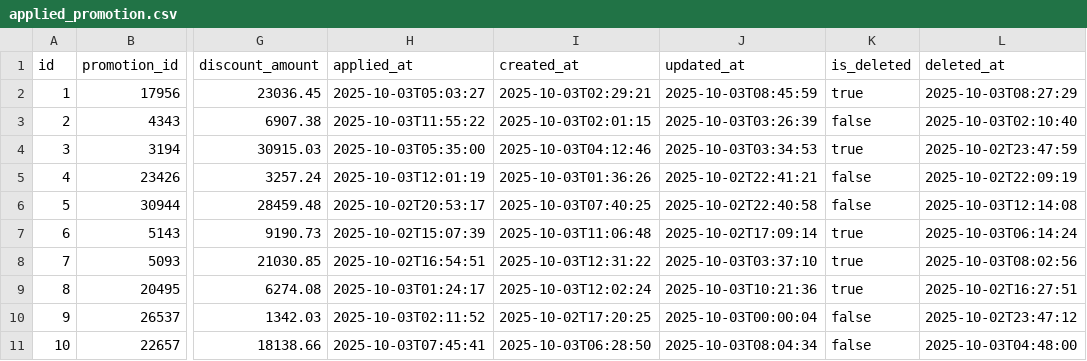
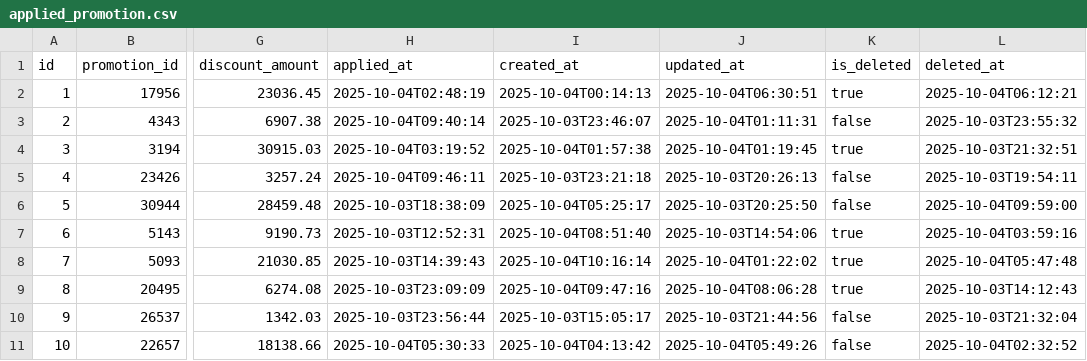
Before and after one commit to phungle2508/ridehub, a CSV file: backend/ms_booking/src/main/resources/config/liquibase/fake-data/applied_promotion.csv, drawn as a sheet; only a part is shown, gaps mark what is left out; the diff names each change by its address in the sheet, - before the commit and + after, or states it on an @@ line.

```diff
--- a/backend/ms_booking/src/main/resources/config/liquibase/fake-data/applied_promotion.csv
+++ b/backend/ms_booking/src/main/resources/config/liquibase/fake-data/applied_promotion.csv
-H2 (applied_at): 2025-10-03T05:03:27
+H2 (applied_at): 2025-10-04T02:48:19
-I2 (created_at): 2025-10-03T02:29:21
+I2 (created_at): 2025-10-04T00:14:13
-J2 (updated_at): 2025-10-03T08:45:59
+J2 (updated_at): 2025-10-04T06:30:51
-L2 (deleted_at): 2025-10-03T08:27:29
+L2 (deleted_at): 2025-10-04T06:12:21
-H3 (applied_at): 2025-10-03T11:55:22
+H3 (applied_at): 2025-10-04T09:40:14
-I3 (created_at): 2025-10-03T02:01:15
+I3 (created_at): 2025-10-03T23:46:07
-J3 (updated_at): 2025-10-03T03:26:39
+J3 (updated_at): 2025-10-04T01:11:31
-L3 (deleted_at): 2025-10-03T02:10:40
+L3 (deleted_at): 2025-10-03T23:55:32
-H4 (applied_at): 2025-10-03T05:35:00
+H4 (applied_at): 2025-10-04T03:19:52
-I4 (created_at): 2025-10-03T04:12:46
+I4 (created_at): 2025-10-04T01:57:38
-J4 (updated_at): 2025-10-03T03:34:53
+J4 (updated_at): 2025-10-04T01:19:45
-L4 (deleted_at): 2025-10-02T23:47:59
+L4 (deleted_at): 2025-10-03T21:32:51
-H5 (applied_at): 2025-10-03T12:01:19
+H5 (applied_at): 2025-10-04T09:46:11
-I5 (created_at): 2025-10-03T01:36:26
+I5 (created_at): 2025-10-03T23:21:18
-J5 (updated_at): 2025-10-02T22:41:21
+J5 (updated_at): 2025-10-03T20:26:13
-L5 (deleted_at): 2025-10-02T22:09:19
+L5 (deleted_at): 2025-10-03T19:54:11
-H6 (applied_at): 2025-10-02T20:53:17
+H6 (applied_at): 2025-10-03T18:38:09
-I6 (created_at): 2025-10-03T07:40:25
+I6 (created_at): 2025-10-04T05:25:17
-J6 (updated_at): 2025-10-02T22:40:58
+J6 (updated_at): 2025-10-03T20:25:50
-L6 (deleted_at): 2025-10-03T12:14:08
+L6 (deleted_at): 2025-10-04T09:59:00
-H7 (applied_at): 2025-10-02T15:07:39
+H7 (applied_at): 2025-10-03T12:52:31
-I7 (created_at): 2025-10-03T11:06:48
+I7 (created_at): 2025-10-04T08:51:40
-J7 (updated_at): 2025-10-02T17:09:14
+J7 (updated_at): 2025-10-03T14:54:06
-L7 (deleted_at): 2025-10-03T06:14:24
+L7 (deleted_at): 2025-10-04T03:59:16
-H8 (applied_at): 2025-10-02T16:54:51
+H8 (applied_at): 2025-10-03T14:39:43
-I8 (created_at): 2025-10-03T12:31:22
+I8 (created_at): 2025-10-04T10:16:14
-J8 (updated_at): 2025-10-03T03:37:10
+J8 (updated_at): 2025-10-04T01:22:02
-L8 (deleted_at): 2025-10-03T08:02:56
+L8 (deleted_at): 2025-10-04T05:47:48
-H9 (applied_at): 2025-10-03T01:24:17
+H9 (applied_at): 2025-10-03T23:09:09
-I9 (created_at): 2025-10-03T12:02:24
+I9 (created_at): 2025-10-04T09:47:16
-J9 (updated_at): 2025-10-03T10:21:36
+J9 (updated_at): 2025-10-04T08:06:28
-L9 (deleted_at): 2025-10-02T16:27:51
+L9 (deleted_at): 2025-10-03T14:12:43
-H10 (applied_at): 2025-10-03T02:11:52
+H10 (applied_at): 2025-10-03T23:56:44
-I10 (created_at): 2025-10-02T17:20:25
+I10 (created_at): 2025-10-03T15:05:17
-J10 (updated_at): 2025-10-03T00:00:04
+J10 (updated_at): 2025-10-03T21:44:56
-L10 (deleted_at): 2025-10-02T23:47:12
+L10 (deleted_at): 2025-10-03T21:32:04
-H11 (applied_at): 2025-10-03T07:45:41
+H11 (applied_at): 2025-10-04T05:30:33
-I11 (created_at): 2025-10-03T06:28:50
+I11 (created_at): 2025-10-04T04:13:42
-J11 (updated_at): 2025-10-03T08:04:34
+J11 (updated_at): 2025-10-04T05:49:26
-L11 (deleted_at): 2025-10-03T04:48:00
+L11 (deleted_at): 2025-10-04T02:32:52
```
Also changed, not shown: backend/ms_booking/src/main/resources/config/liquibase/fake-data/booking.csv, backend/ms_booking/src/main/resources/config/liquibase/fake-data/file_booking.csv, 42 other files.
